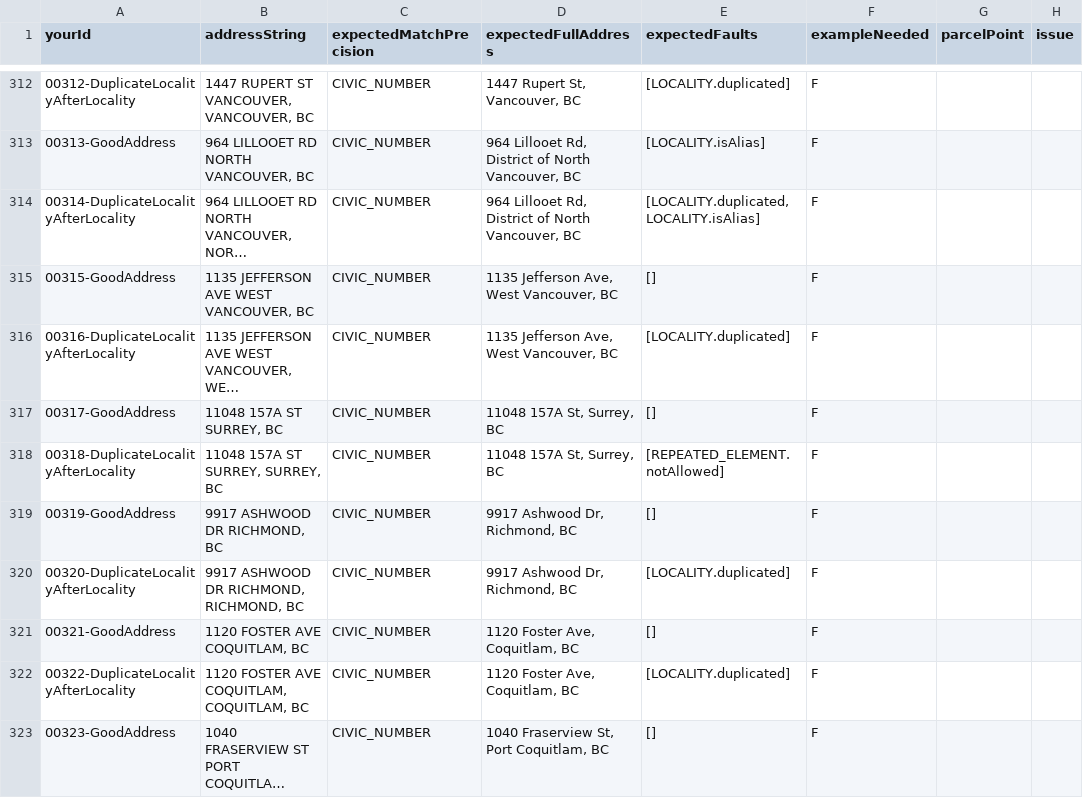
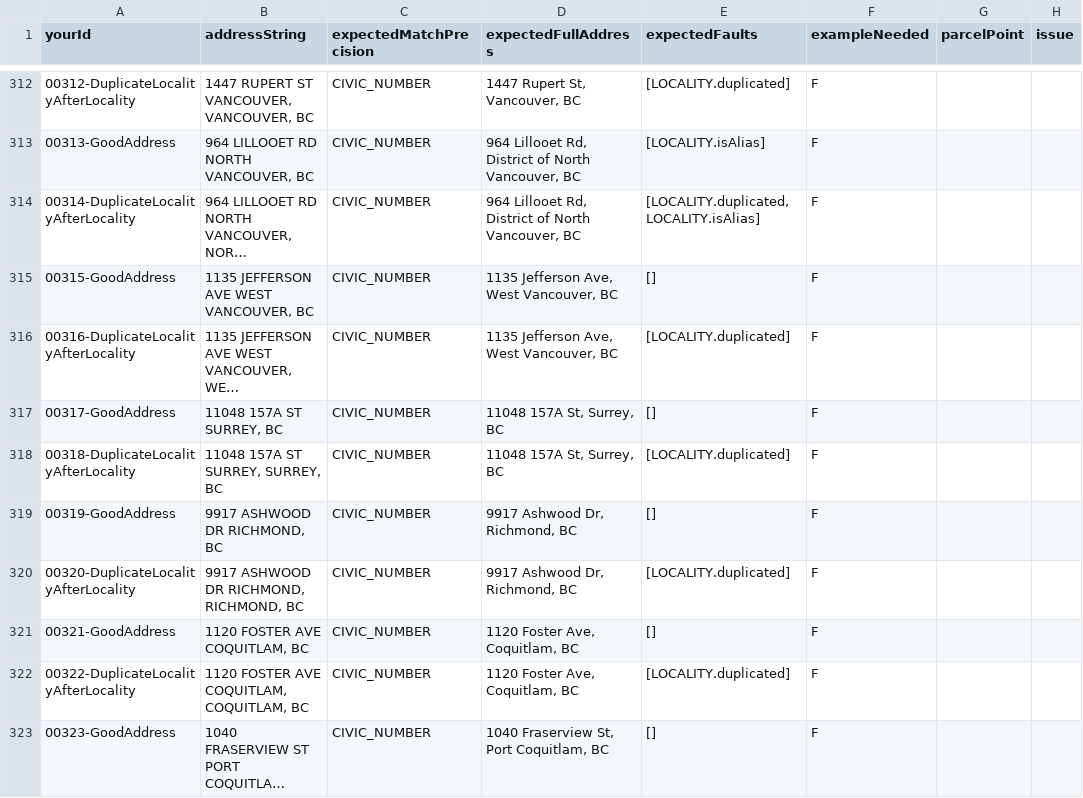
Before and after one commit to bcgov/ols-geocoder, a CSV file: atp_addresses.csv, drawn as a sheet; only a part is shown, gaps mark what is left out; long unchanged cells end in …; the diff covers the shown part only; the diff names each change by its address in the sheet, - before the commit and + after, or states it on an @@ line.

```diff
--- a/atp_addresses.csv
+++ b/atp_addresses.csv
-E318 (expectedFaults): [REPEATED_ELEMENT.notAllowed]
+E318 (expectedFaults): [LOCALITY.duplicated]
```
Also changed, not shown: 41 edited cells elsewhere in this file.
